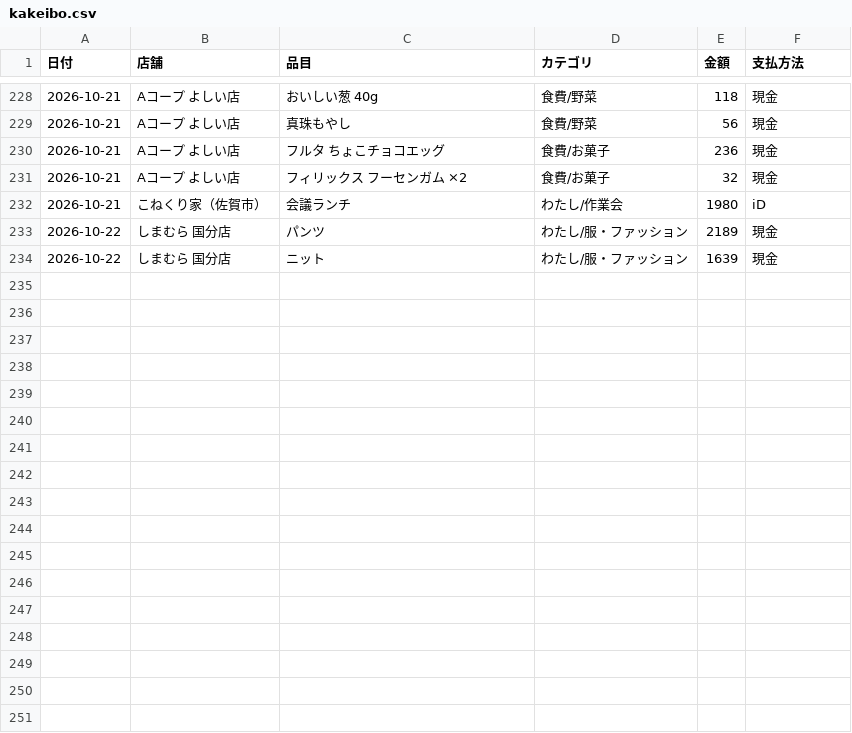
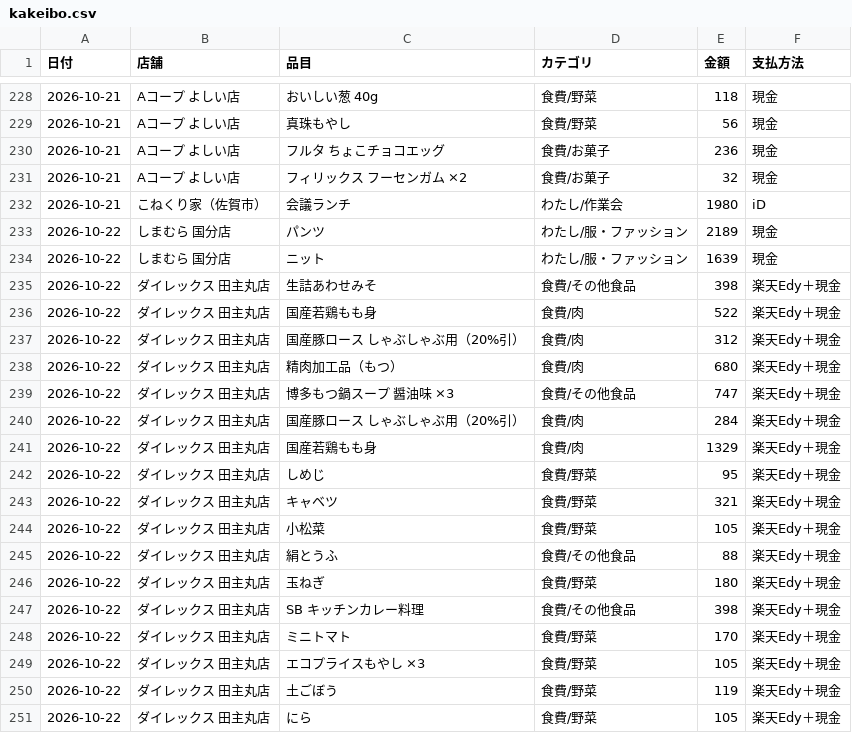
Before and after one commit to kiri-gohan/kiri-gohan, a CSV file: kakeibo/kakeibo.csv, drawn as a sheet; only a part is shown, gaps mark what is left out.

```diff
--- a/kakeibo/kakeibo.csv
+++ b/kakeibo/kakeibo.csv
@@ -234 +234,18 @@
 2026-10-22,しまむら 国分店,ニット,わたし/服・ファッション,1639,現金
+2026-10-22,ダイレックス 田主丸店,生詰あわせみそ,食費/その他食品,398,楽天Edy＋現金
+2026-10-22,ダイレックス 田主丸店,国産若鶏もも身,食費/肉,522,楽天Edy＋現金
+2026-10-22,ダイレックス 田主丸店,国産豚ロース しゃぶしゃぶ用（20%引）,食費/肉,312,楽天Edy＋現金
+2026-10-22,ダイレックス 田主丸店,精肉加工品（もつ）,食費/肉,680,楽天Edy＋現金
+2026-10-22,ダイレックス 田主丸店,博多もつ鍋スープ 醤油味 ×3,食費/その他食品,747,楽天Edy＋現金
+2026-10-22,ダイレックス 田主丸店,国産豚ロース しゃぶしゃぶ用（20%引）,食費/肉,284,楽天Edy＋現金
+2026-10-22,ダイレックス 田主丸店,国産若鶏もも身,食費/肉,1329,楽天Edy＋現金
+2026-10-22,ダイレックス 田主丸店,しめじ,食費/野菜,95,楽天Edy＋現金
+2026-10-22,ダイレックス 田主丸店,キャベツ,食費/野菜,321,楽天Edy＋現金
+2026-10-22,ダイレックス 田主丸店,小松菜,食費/野菜,105,楽天Edy＋現金
+2026-10-22,ダイレックス 田主丸店,絹とうふ,食費/その他食品,88,楽天Edy＋現金
+2026-10-22,ダイレックス 田主丸店,玉ねぎ,食費/野菜,180,楽天Edy＋現金
+2026-10-22,ダイレックス 田主丸店,SB キッチンカレー料理,食費/その他食品,398,楽天Edy＋現金
+2026-10-22,ダイレックス 田主丸店,ミニトマト,食費/野菜,170,楽天Edy＋現金
+2026-10-22,ダイレックス 田主丸店,エコプライスもやし ×3,食費/野菜,105,楽天Edy＋現金
+2026-10-22,ダイレックス 田主丸店,土ごぼう,食費/野菜,119,楽天Edy＋現金
+2026-10-22,ダイレックス 田主丸店,にら,食費/野菜,105,楽天Edy＋現金
```
